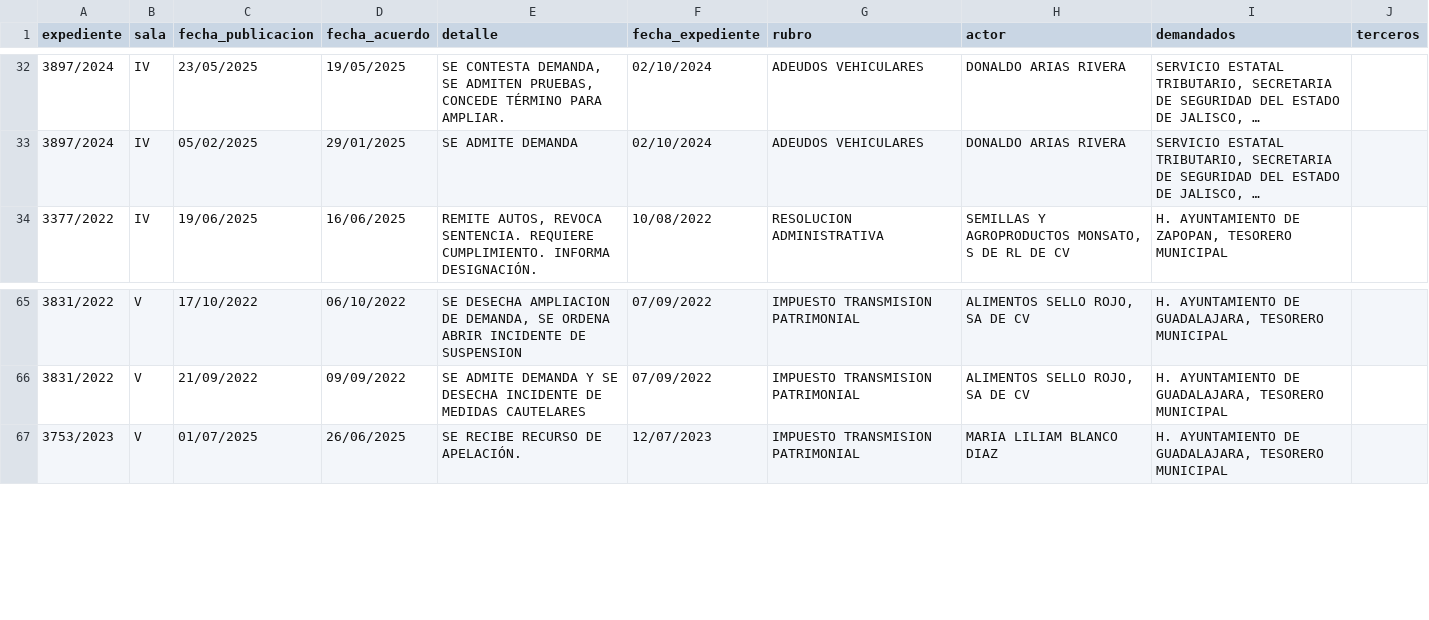
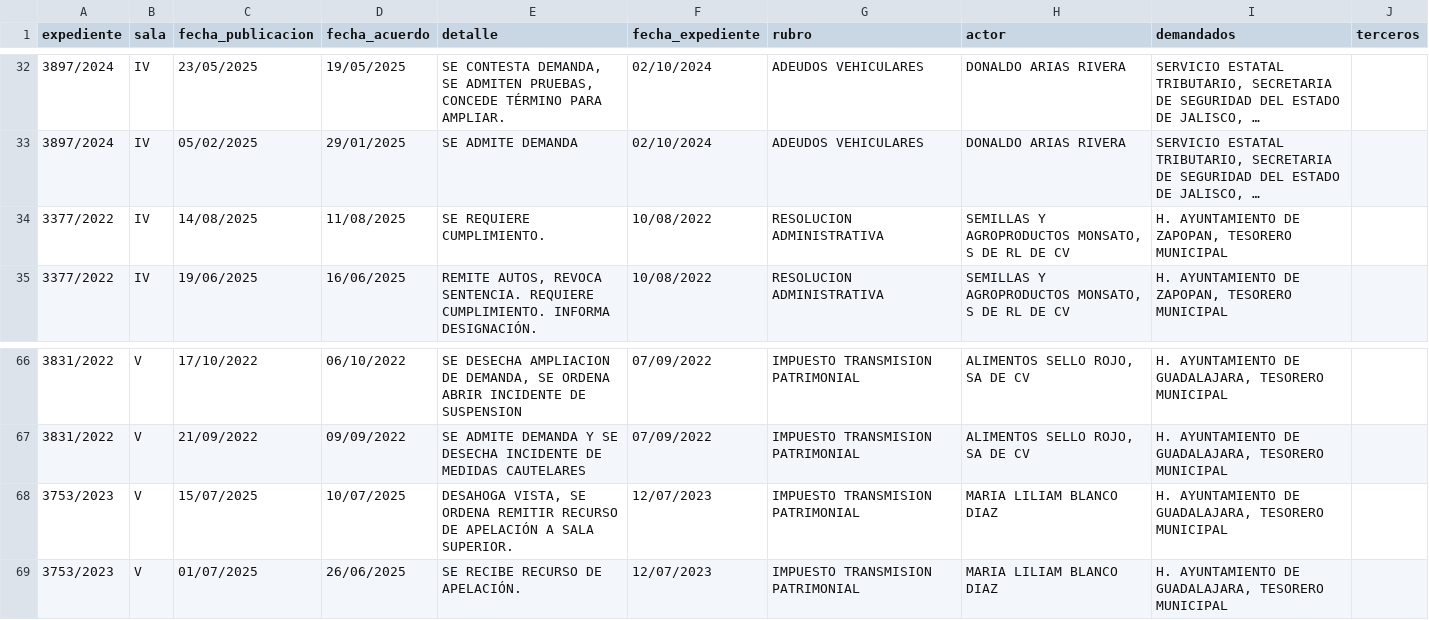
Before and after one commit to EdsonGonzalez01/Donaldo, a CSV file: files/actualizaciones_expedientes_tjajal.csv, drawn as a sheet; only a part is shown, gaps mark what is left out; long unchanged cells end in …; the diff names each change by its address in the sheet, - before the commit and + after, or states it on an @@ line.

```diff
--- a/files/actualizaciones_expedientes_tjajal.csv
+++ b/files/actualizaciones_expedientes_tjajal.csv
+row 34: 3377/2022 | IV | 14/08/2025 | 11/08/2025 | SE REQUIERE CUMPLIMIENTO. | 10/08/2022 | RESOLUCION ADMINISTRATIVA | SEMILLAS Y AGROPRODUCTOS MONSATO, S DE RL DE CV | H. AYUNTAMIENTO DE ZAPOPAN, TESORERO MUNICIPAL
+row 68: 3753/2023 | V | 15/07/2025 | 10/07/2025 | DESAHOGA VISTA, SE ORDENA REMITIR RECURSO DE APELACIÓN A SALA SUPERIOR. | 12/07/2023 | IMPUESTO TRANSMISION PATRIMONIAL | MARIA LILIAM BLANCO DIAZ | H. AYUNTAMIENTO DE GUADALAJARA, TESORERO MUNICIPAL
```
Also changed, not shown: 2 other files.
